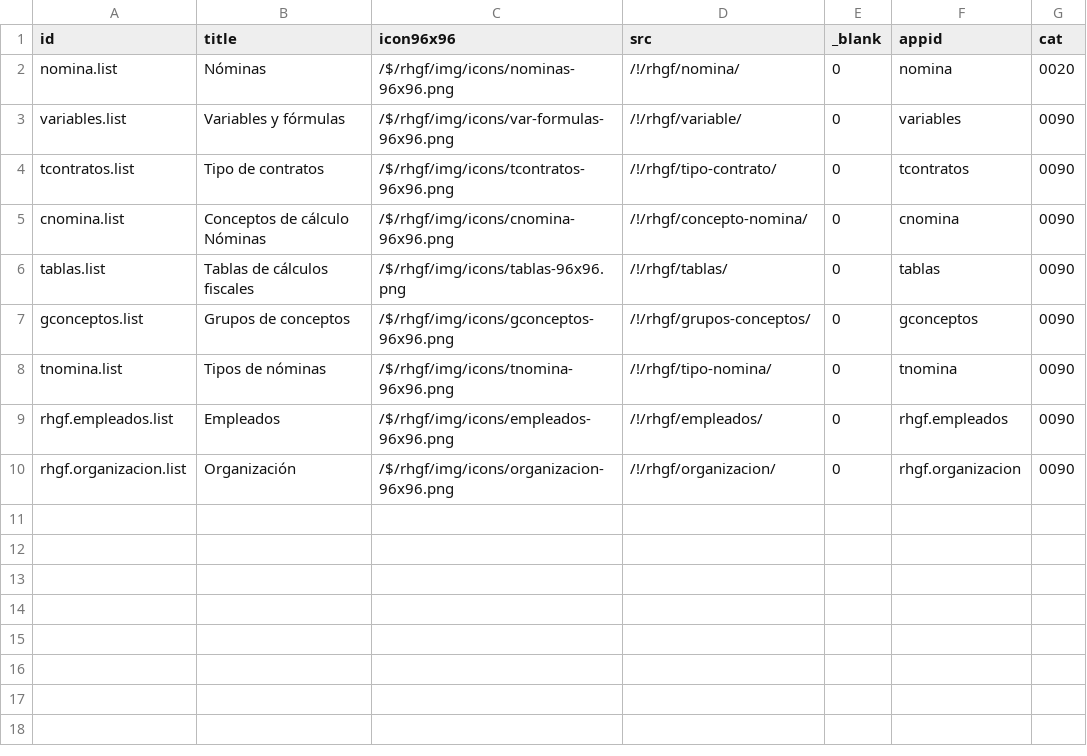
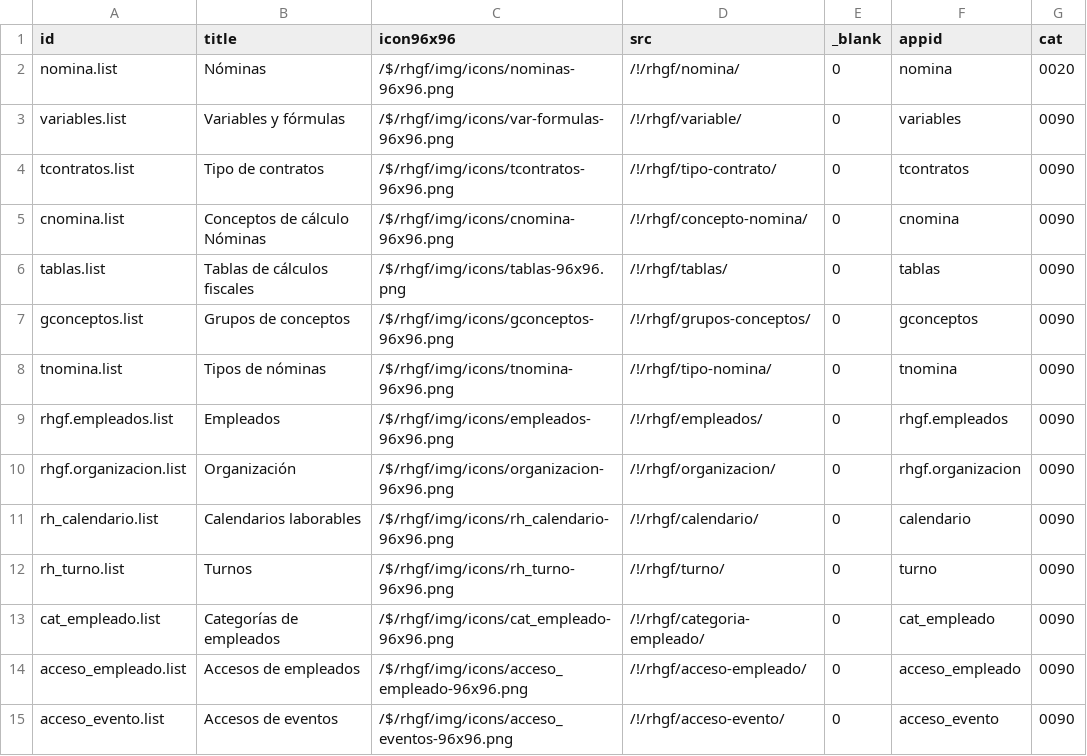
Before and after one commit to Induxsoft/rhgf, a CSV file: src/rhgf/_install/initial_data/sys_app_shortcut.csv, drawn as a sheet.

```diff
--- a/src/rhgf/_install/initial_data/sys_app_shortcut.csv
+++ b/src/rhgf/_install/initial_data/sys_app_shortcut.csv
@@ -10 +10,6 @@
 "rhgf.organizacion.list","Organización","/$/rhgf/img/icons/organizacion-96x96.png","/!/rhgf/organizacion/","0","rhgf.organizacion","0090"
+"rh_calendario.list","Calendarios laborables","/$/rhgf/img/icons/rh_calendario-96x96.png","/!/rhgf/calendario/","0","calendario","0090"
+"rh_turno.list","Turnos","/$/rhgf/img/icons/rh_turno-96x96.png","/!/rhgf/turno/","0","turno","0090"
+"cat_empleado.list","Categorías de empleados","/$/rhgf/img/icons/cat_empleado-96x96.png","/!/rhgf/categoria-empleado/","0","cat_empleado","0090"
+"acceso_empleado.list","Accesos de empleados","/$/rhgf/img/icons/acceso_empleado-96x96.png","/!/rhgf/acceso-empleado/","0","acceso_empleado","0090"
+"acceso_evento.list","Accesos de eventos","/$/rhgf/img/icons/acceso_eventos-96x96.png","/!/rhgf/acceso-evento/","0","acceso_evento","0090"
```
Also changed, not shown: src/rhgf/_install/initial_data/sys_app_catalog.csv, 33 other files.
